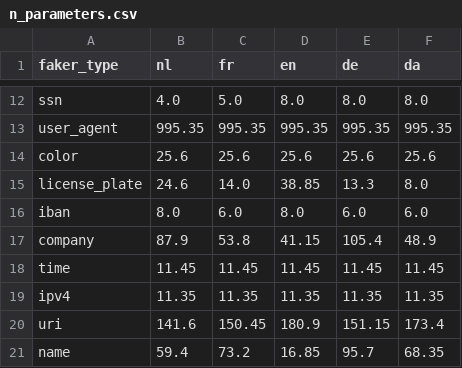
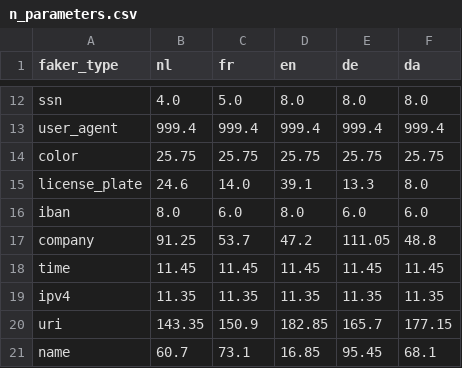
Before and after one commit to sodascience/regexmodel, a CSV file: scripts/data/n_parameters.csv, drawn as a sheet; only a part is shown, gaps mark what is left out; the diff covers the shown part only; the diff names each change by its address in the sheet, - before the commit and + after, or states it on an @@ line.

```diff
--- a/scripts/data/n_parameters.csv
+++ b/scripts/data/n_parameters.csv
-B13 (nl): 995.35
+B13 (nl): 999.4
-C13 (fr): 995.35
+C13 (fr): 999.4
-D13 (en): 995.35
+D13 (en): 999.4
-E13 (de): 995.35
+E13 (de): 999.4
-F13 (da): 995.35
+F13 (da): 999.4
-B14 (nl): 25.6
+B14 (nl): 25.75
-C14 (fr): 25.6
+C14 (fr): 25.75
-D14 (en): 25.6
+D14 (en): 25.75
-E14 (de): 25.6
+E14 (de): 25.75
-F14 (da): 25.6
+F14 (da): 25.75
-D15 (en): 38.85
+D15 (en): 39.1
-B17 (nl): 87.9
+B17 (nl): 91.25
-C17 (fr): 53.8
+C17 (fr): 53.7
-D17 (en): 41.15
+D17 (en): 47.2
-E17 (de): 105.4
+E17 (de): 111.05
-F17 (da): 48.9
+F17 (da): 48.8
-B20 (nl): 141.6
+B20 (nl): 143.35
-C20 (fr): 150.45
+C20 (fr): 150.9
-D20 (en): 180.9
+D20 (en): 182.85
-E20 (de): 151.15
+E20 (de): 165.7
-F20 (da): 173.4
+F20 (da): 177.15
-B21 (nl): 59.4
+B21 (nl): 60.7
-C21 (fr): 73.2
+C21 (fr): 73.1
-E21 (de): 95.7
+E21 (de): 95.45
-F21 (da): 68.35
+F21 (da): 68.1
```
Also changed, not shown: 30 edited cells elsewhere in this file, scripts/data/avg_log_like_per_char.csv, scripts/data/fit_time.csv, 2 other files.
